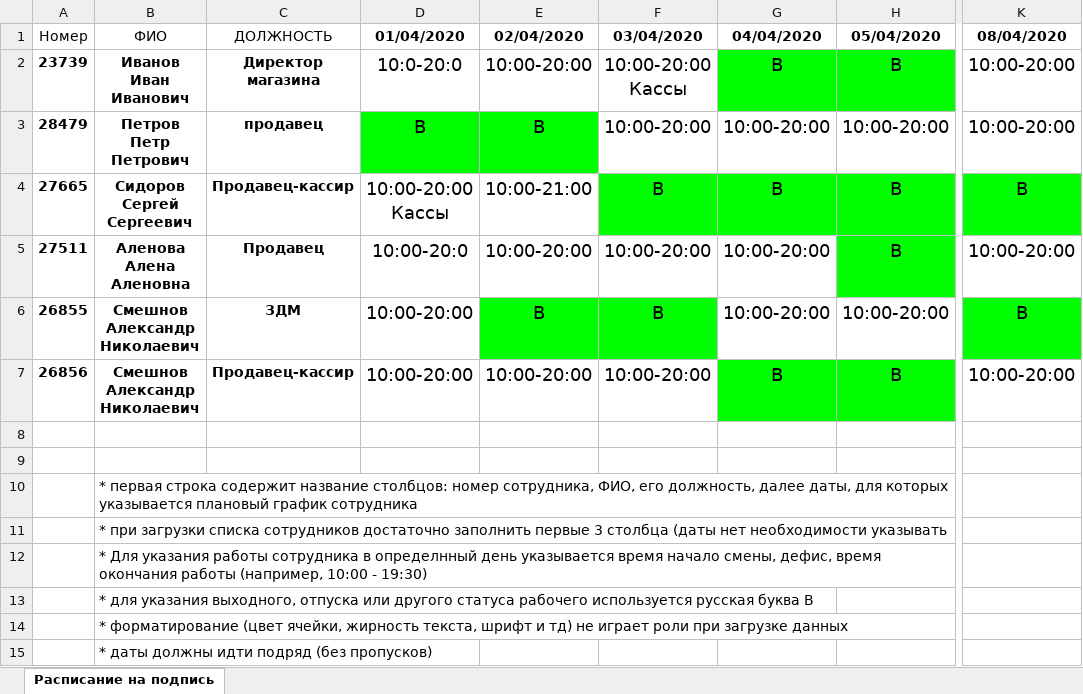
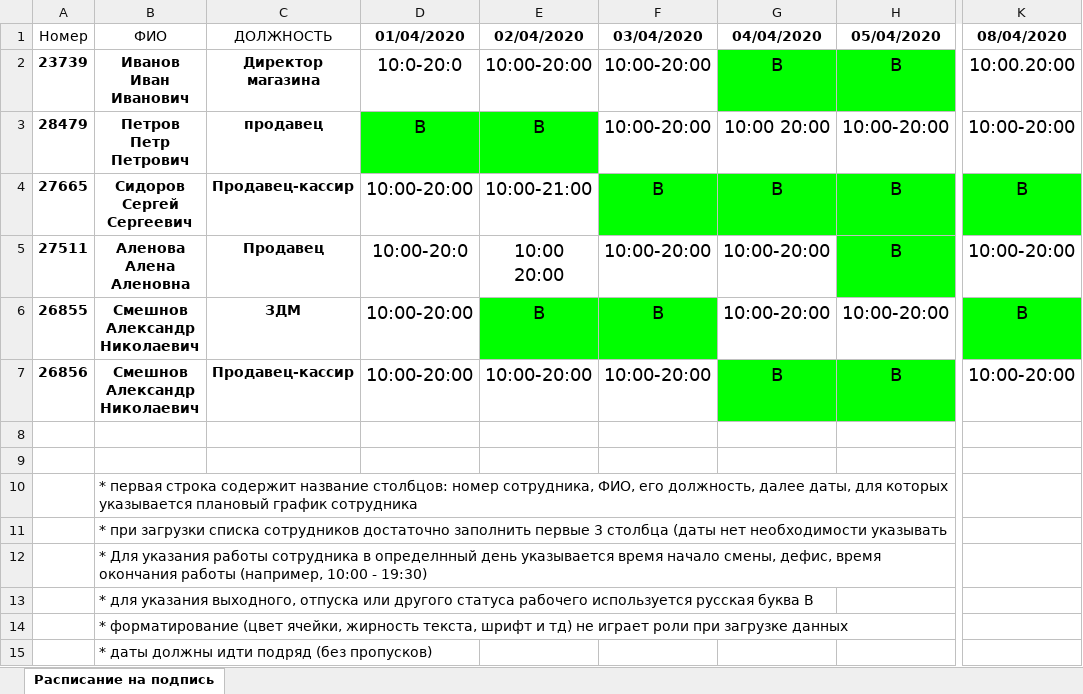
Before and after one commit to AlimanDev/mindandmachine, an Excel workbook: etc/scripts/timetable_overlap.xlsx, sheet Расписание на подпись, drawn as a sheet; only a part is shown, gaps mark what is left out; values as stored, in another font and other column widths than the file's, no borders; ↵ is a line break in a cell; the diff names each change by its address in the sheet, - before the commit and + after, or states it on an @@ line.

```diff
--- a/etc/scripts/timetable_overlap.xlsx (sheet Расписание на подпись)
+++ b/etc/scripts/timetable_overlap.xlsx (sheet Расписание на подпись)
-F2 (03/04/2020): 10:00-20:00 Кассы
+F2 (03/04/2020): 10:00-20:00
-K2 (08/04/2020): 10:00-20:00
+K2 (08/04/2020): 10:00.20:00
-G3 (04/04/2020): 10:00-20:00
+G3 (04/04/2020): 10:00 20:00
-D4 (01/04/2020): 10:00-20:00 Кассы
+D4 (01/04/2020): 10:00-20:00
-E5 (02/04/2020): 10:00-20:00
+E5 (02/04/2020): 10:00 ↵ 20:00
```
Also changed, not shown: etc/scripts/timetable.xlsx, etc/scripts/timetable_rows.xlsx, 3 other files.
